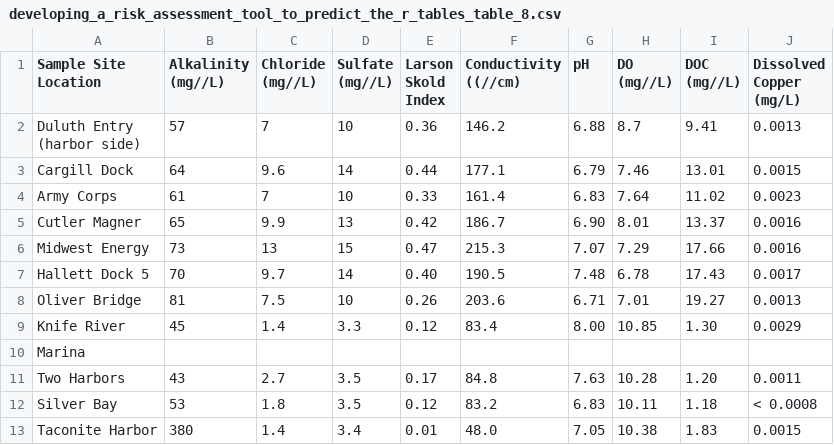
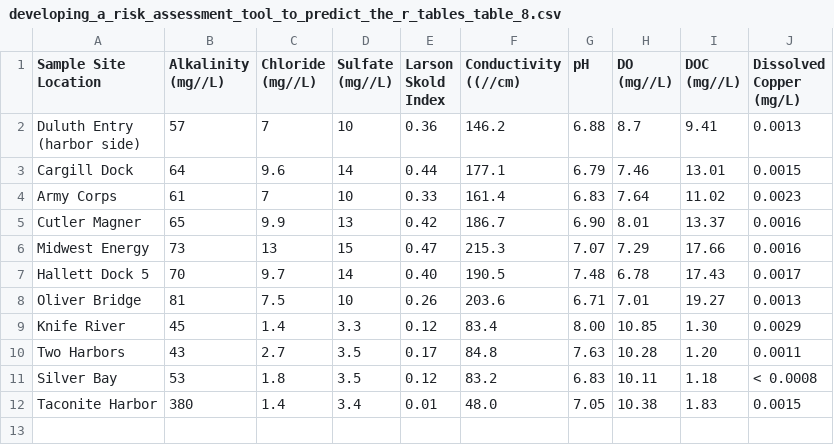
Before and after one commit to Institute-of-Surface-Science/CorWiz, a CSV file: data/tables/developing_a_risk_assessment_tool_to_predict_the_r_tables_table_8.csv, drawn as a sheet.

```diff
--- a/data/tables/developing_a_risk_assessment_tool_to_predict_the_r_tables_table_8.csv
+++ b/data/tables/developing_a_risk_assessment_tool_to_predict_the_r_tables_table_8.csv
@@ -21,3 +21,2 @@ Oliver Bridge,81,7.5,10,0.26,203.6,6.71,7.01,19.27,0.0013
 Knife River,45,1.4,3.3,0.12,83.4,8.00,10.85,1.30,0.0029
-Marina,,,,,,,,,
 Two Harbors,43,2.7,3.5,0.17,84.8,7.63,10.28,1.20,0.0011
```
Also changed, not shown: 47 other files.
